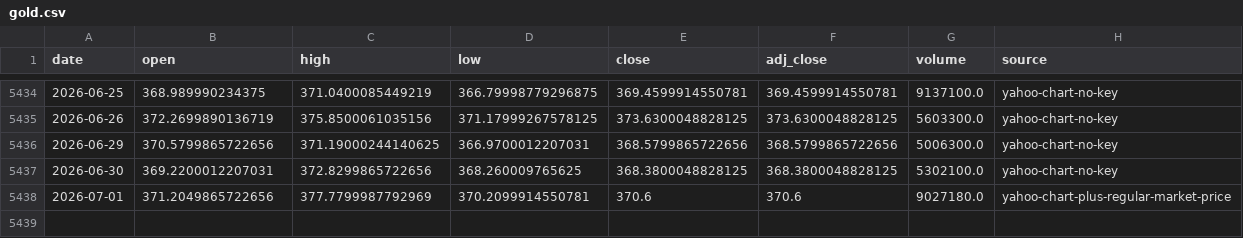
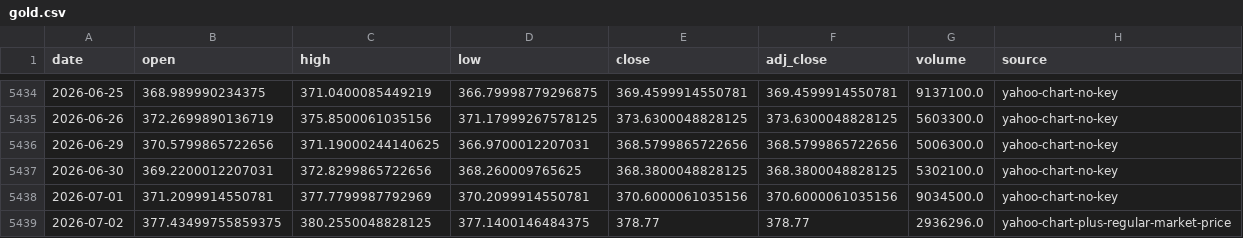
Before and after one commit to leescottd-crypto/Multi-Asset-Cycle-Dashboard, a CSV file: data/raw/gold.csv, drawn as a sheet; only a part is shown, gaps mark what is left out.

Commit message:
chore: refresh generated market data

```diff
--- a/data/raw/gold.csv
+++ b/data/raw/gold.csv
@@ -5437,2 +5437,3 @@ date,open,high,low,close,adj_close,volume,source
 2026-06-30,369.2200012207031,372.8299865722656,368.260009765625,368.3800048828125,368.3800048828125,5302100.0,yahoo-chart-no-key
-2026-07-01,371.2049865722656,377.7799987792969,370.2099914550781,370.6,370.6,9027180.0,yahoo-chart-plus-regular-market-price
+2026-07-01,371.2099914550781,377.7799987792969,370.2099914550781,370.6000061035156,370.6000061035156,9034500.0,yahoo-chart-no-key
+2026-07-02,377.43499755859375,380.2550048828125,377.1400146484375,378.77,378.77,2936296.0,yahoo-chart-plus-regular-market-price
```
Also changed, not shown: data/raw/btc.csv, data/raw/btc_usd_daily.csv, 18 other files.
